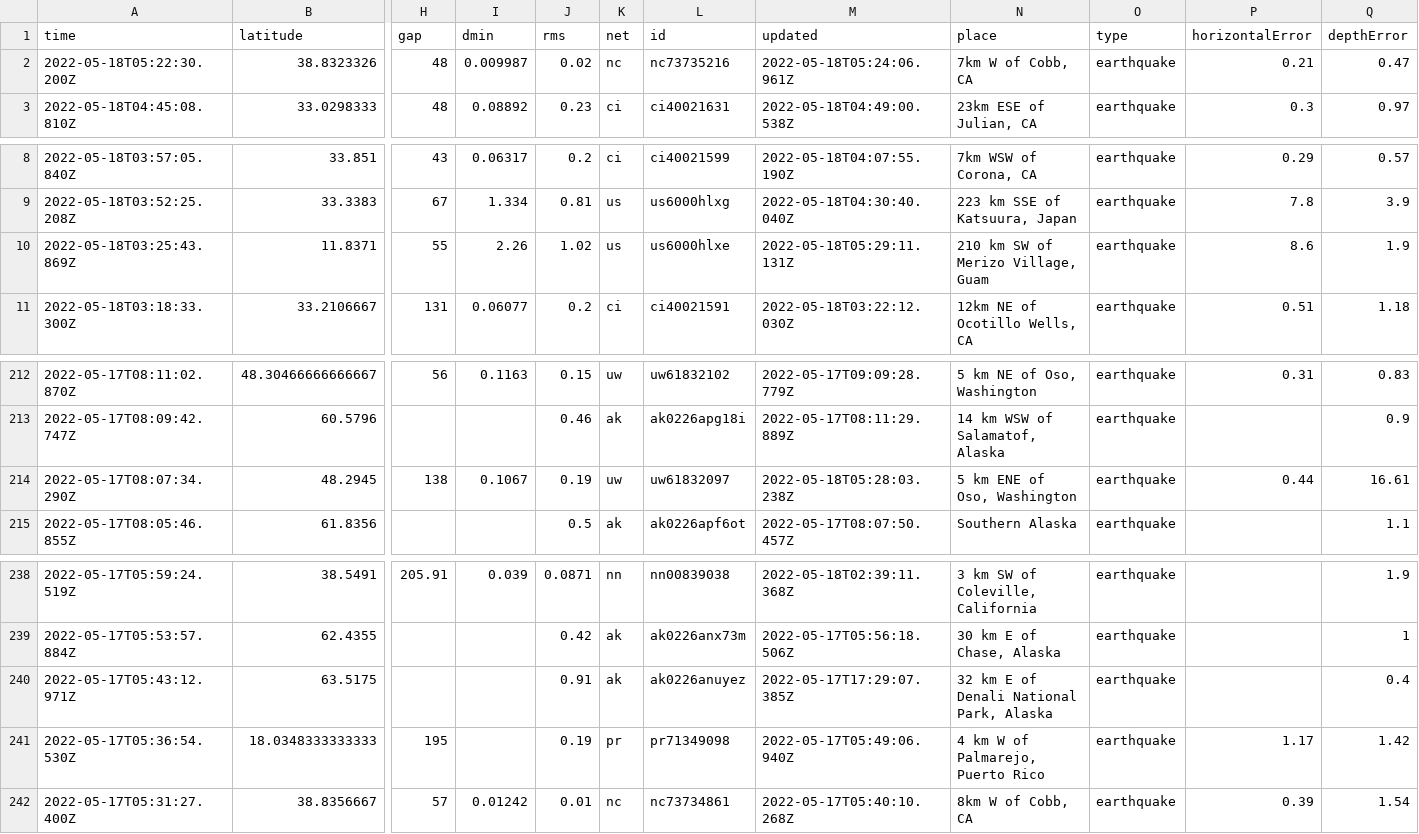
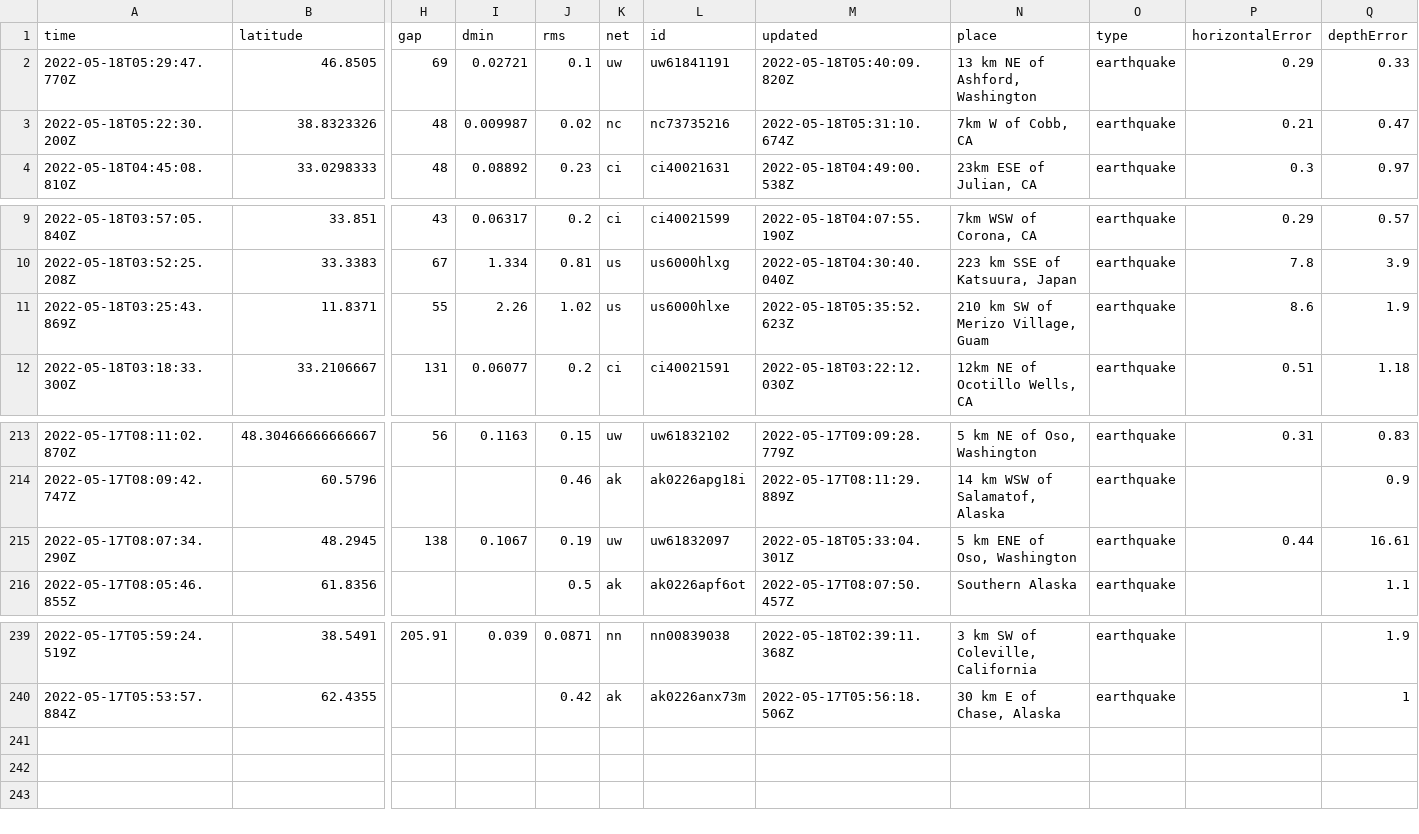
Before and after one commit to kmadden71/my-data-robot, a CSV file: usgs_current.csv, drawn as a sheet; only a part is shown, gaps mark what is left out; removed rows and columns are numbered as before the commit, all else as after; rows hold the shown columns only; the diff names each change by its address in the sheet, - before the commit and + after, or states it on an @@ line.

```diff
--- a/usgs_current.csv
+++ b/usgs_current.csv
+row 2: 2022-05-18T05:29:47.770Z | 46.8505 | 69 | 0.02721 | 0.1 | uw | uw61841191 | 2022-05-18T05:40:09.820Z | 13 km NE of Ashford, Washington | earthquake | 0.29 | 0.33
-M3 (updated): 2022-05-18T05:24:06.961Z
+M3 (updated): 2022-05-18T05:31:10.674Z
-M11 (updated): 2022-05-18T05:29:11.131Z
+M11 (updated): 2022-05-18T05:35:52.623Z
-M215 (updated): 2022-05-18T05:28:03.238Z
+M215 (updated): 2022-05-18T05:33:04.301Z
-row 240: 2022-05-17T05:43:12.971Z | 63.5175 |  |  | 0.91 | ak | ak0226anuyez | 2022-05-17T17:29:07.385Z | 32 km E of Denali National Park, Alaska | earthquake |  | 0.4
-row 241: 2022-05-17T05:36:54.530Z | 18.0348333333333 | 195 |  | 0.19 | pr | pr71349098 | 2022-05-17T05:49:06.940Z | 4 km W of Palmarejo, Puerto Rico | earthquake | 1.17 | 1.42
-row 242: 2022-05-17T05:31:27.400Z | 38.8356667 | 57 | 0.01242 | 0.01 | nc | nc73734861 | 2022-05-17T05:40:10.268Z | 8km W of Cobb, CA | earthquake | 0.39 | 1.54
```
